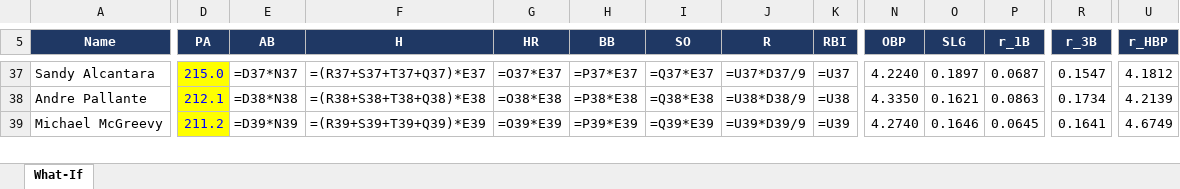
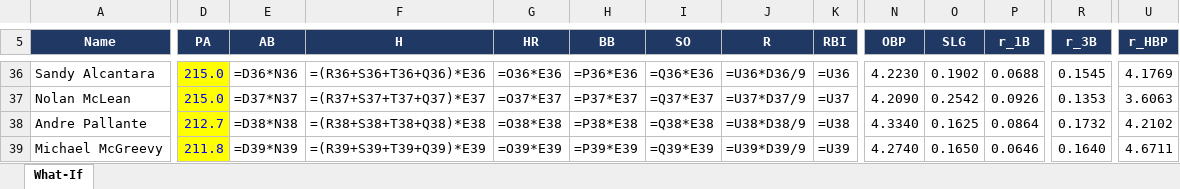
Before and after one commit to pmammino/DFSSimsFull, an Excel workbook: out/mlb_2027_what_if.xlsx, sheet What-If, drawn as a sheet; only a part is shown, gaps mark what is left out; values as stored, in another font and other column widths than the file's, no borders; formulas without a stored value are shown as written; addresses are those after the commit; rows hold the shown columns only; the diff covers the shown part only; the diff names each change by its address in the sheet, - before the commit and + after, or states it on an @@ line.

```diff
--- a/out/mlb_2027_what_if.xlsx (sheet What-If)
+++ b/out/mlb_2027_what_if.xlsx (sheet What-If)
-E36 (AB): =D37*N37
+E36 (AB): =D36*N36
-F36 (H): =(R37+S37+T37+Q37)*E37
+F36 (H): =(R36+S36+T36+Q36)*E36
-G36 (HR): =O37*E37
+G36 (HR): =O36*E36
-H36 (BB): =P37*E37
+H36 (BB): =P36*E36
-I36 (SO): =Q37*E37
+I36 (SO): =Q36*E36
-J36 (R): =U37*D37/9
+J36 (R): =U36*D36/9
-K36 (RBI): =U37
+K36 (RBI): =U36
-N36 (OBP): 4.2240
+N36 (OBP): 4.2230
-O36 (SLG): 0.1897
+O36 (SLG): 0.1902
-P36 (r_1B): 0.0687
+P36 (r_1B): 0.0688
-R36 (r_3B): 0.1547
+R36 (r_3B): 0.1545
-U36 (r_HBP): 4.1812
+U36 (r_HBP): 4.1769
+row 37: Nolan McLean | 215.0 | =D37*N37 | =(R37+S37+T37+Q37)*E37 | =O37*E37 | =P37*E37 | =Q37*E37 | =U37*D37/9 | =U37 | 4.2090 | 0.2542 | 0.0926 | 0.1353 | 3.6063
-D38 (PA): 212.1
+D38 (PA): 212.7
-N38 (OBP): 4.3350
+N38 (OBP): 4.3340
-O38 (SLG): 0.1621
+O38 (SLG): 0.1625
-P38 (r_1B): 0.0863
+P38 (r_1B): 0.0864
-R38 (r_3B): 0.1734
+R38 (r_3B): 0.1732
-U38 (r_HBP): 4.2139
+U38 (r_HBP): 4.2102
-D39 (PA): 211.2
+D39 (PA): 211.8
-O39 (SLG): 0.1646
+O39 (SLG): 0.1650
-P39 (r_1B): 0.0645
+P39 (r_1B): 0.0646
-R39 (r_3B): 0.1641
+R39 (r_3B): 0.1640
-U39 (r_HBP): 4.6749
+U39 (r_HBP): 4.6711
```
Also changed, not shown: 3 added rows, 4 removed rows and 267 edited cells elsewhere in this sheet, rosters/player_roles_hitters_2027.xlsx, rosters/player_roles_pitchers_2027.xlsx, 6 other files.
